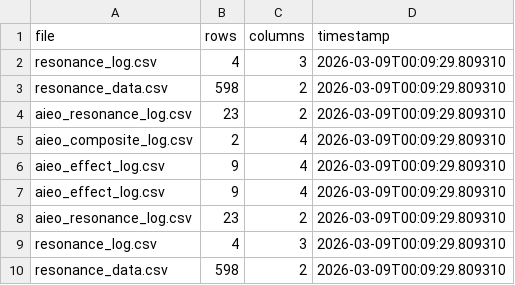
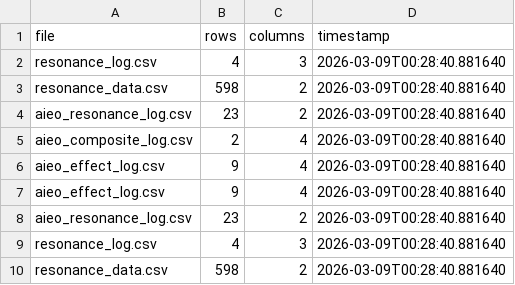
Before and after one commit to KG-NINJA/KGchallengedskill, a CSV file: aieo_effect_log.csv, drawn as a sheet.

```diff
--- a/aieo_effect_log.csv
+++ b/aieo_effect_log.csv
@@ -1,10 +1,10 @@
 file,rows,columns,timestamp
-resonance_log.csv,4,3,2026-03-09T00:09:29.809310
-resonance_data.csv,598,2,2026-03-09T00:09:29.809310
-aieo_resonance_log.csv,23,2,2026-03-09T00:09:29.809310
-aieo_composite_log.csv,2,4,2026-03-09T00:09:29.809310
-aieo_effect_log.csv,9,4,2026-03-09T00:09:29.809310
-aieo_effect_log.csv,9,4,2026-03-09T00:09:29.809310
-aieo_resonance_log.csv,23,2,2026-03-09T00:09:29.809310
-resonance_log.csv,4,3,2026-03-09T00:09:29.809310
-resonance_data.csv,598,2,2026-03-09T00:09:29.809310
+resonance_log.csv,4,3,2026-03-09T00:28:40.881640
+resonance_data.csv,598,2,2026-03-09T00:28:40.881640
+aieo_resonance_log.csv,23,2,2026-03-09T00:28:40.881640
+aieo_composite_log.csv,2,4,2026-03-09T00:28:40.881640
+aieo_effect_log.csv,9,4,2026-03-09T00:28:40.881640
+aieo_effect_log.csv,9,4,2026-03-09T00:28:40.881640
+aieo_resonance_log.csv,23,2,2026-03-09T00:28:40.881640
+resonance_log.csv,4,3,2026-03-09T00:28:40.881640
+resonance_data.csv,598,2,2026-03-09T00:28:40.881640
```
